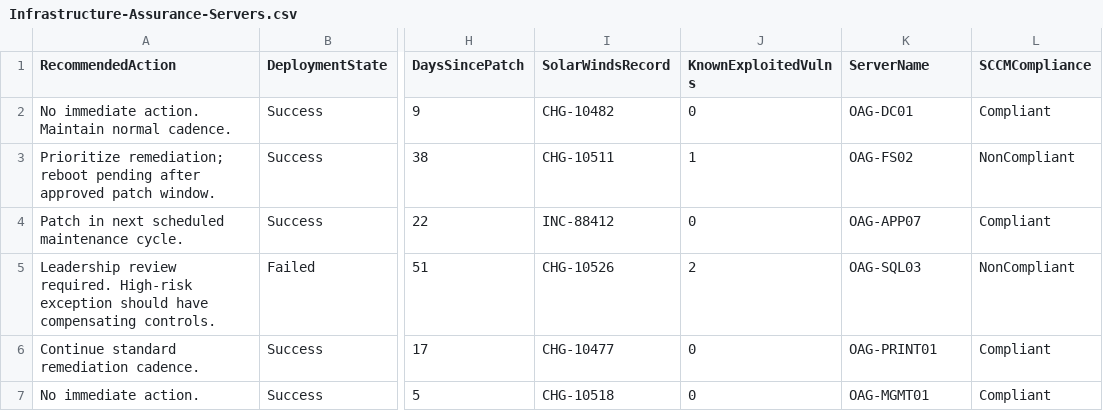
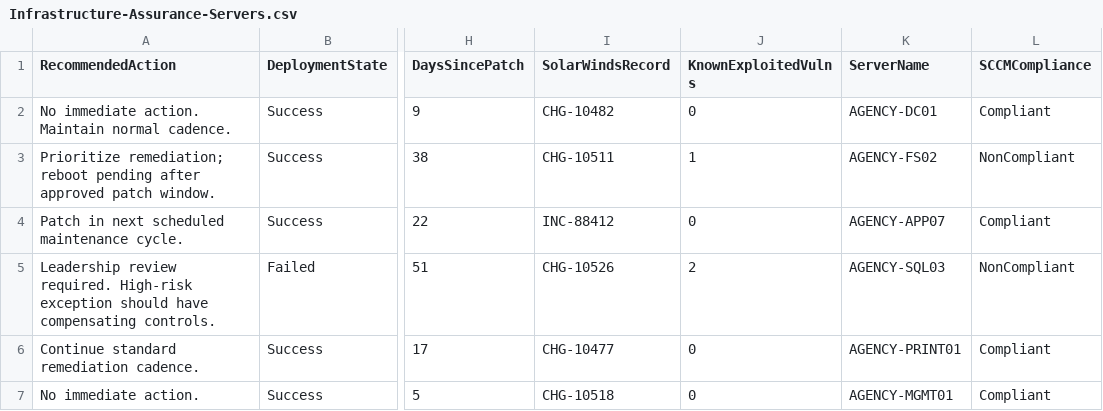
Before and after one commit to GhostwheeI/infrastructure-assurance-snapshot, a CSV file: sample-output/Infrastructure-Assurance-Servers.csv, drawn as a sheet; only a part is shown, gaps mark what is left out; the diff names each change by its address in the sheet, - before the commit and + after, or states it on an @@ line.

Commit message:
Sanitize sample CSV output

```diff
--- a/sample-output/Infrastructure-Assurance-Servers.csv
+++ b/sample-output/Infrastructure-Assurance-Servers.csv
-K2 (ServerName): OAG-DC01
+K2 (ServerName): AGENCY-DC01
-K3 (ServerName): OAG-FS02
+K3 (ServerName): AGENCY-FS02
-K4 (ServerName): OAG-APP07
+K4 (ServerName): AGENCY-APP07
-K5 (ServerName): OAG-SQL03
+K5 (ServerName): AGENCY-SQL03
-K6 (ServerName): OAG-PRINT01
+K6 (ServerName): AGENCY-PRINT01
-K7 (ServerName): OAG-MGMT01
+K7 (ServerName): AGENCY-MGMT01
```
